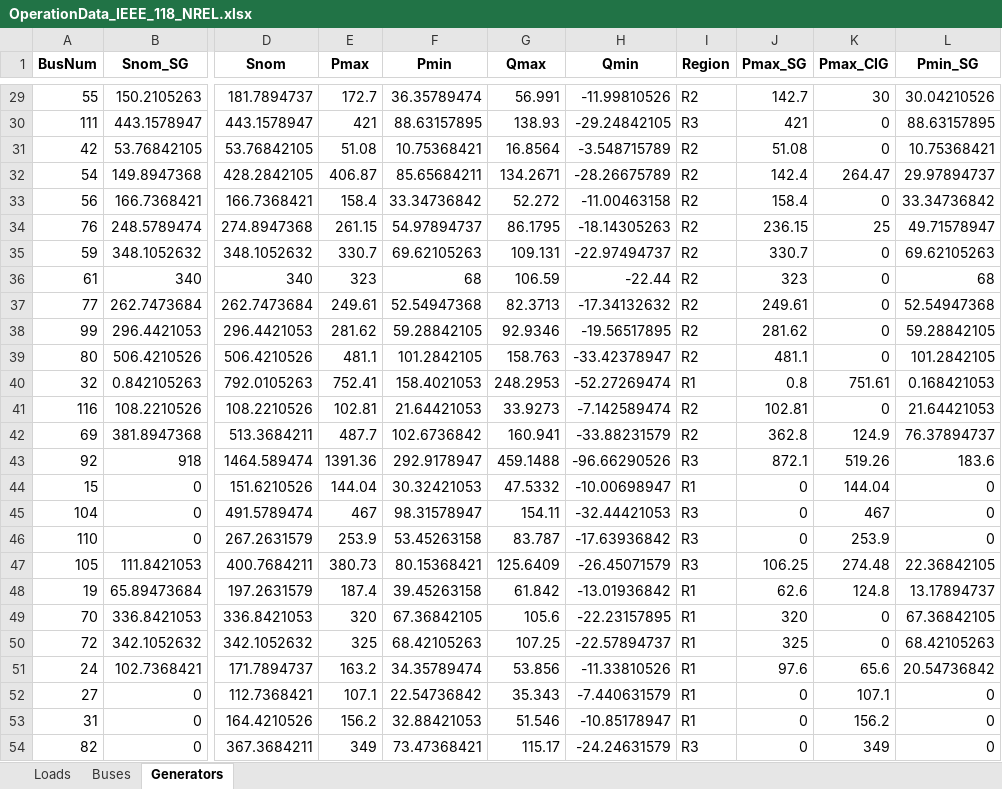
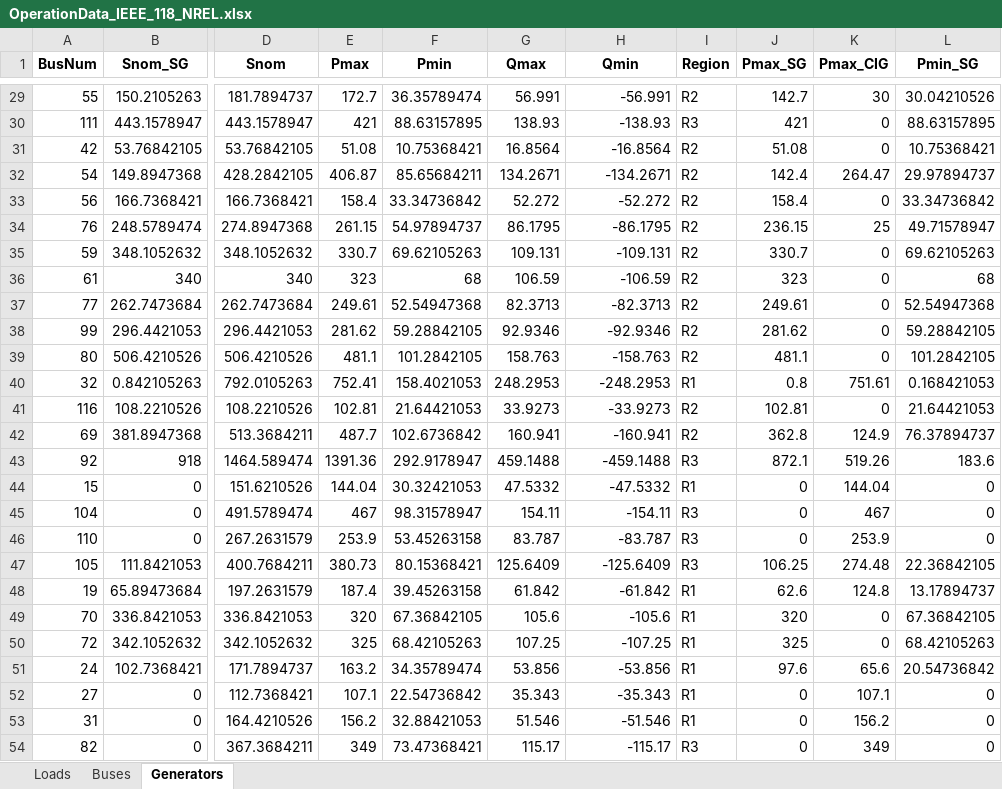
Before and after one commit to iraola/stability_analysis, an Excel workbook: stability_analysis/data/cases/OperationData_IEEE_118_NREL.xlsx, sheet Generators, drawn as a sheet; only a part is shown, gaps mark what is left out; values as stored, in another font and other column widths than the file's, no borders; the diff covers the shown part only; the diff names each change by its address in the sheet, - before the commit and + after, or states it on an @@ line.

```diff
--- a/stability_analysis/data/cases/OperationData_IEEE_118_NREL.xlsx (sheet Generators)
+++ b/stability_analysis/data/cases/OperationData_IEEE_118_NREL.xlsx (sheet Generators)
-H29 (Qmin): -11.99810526
+H29 (Qmin): -56.991
-H30 (Qmin): -29.24842105
+H30 (Qmin): -138.93
-H31 (Qmin): -3.548715789
+H31 (Qmin): -16.8564
-H32 (Qmin): -28.26675789
+H32 (Qmin): -134.2671
-H33 (Qmin): -11.00463158
+H33 (Qmin): -52.272
-H34 (Qmin): -18.14305263
+H34 (Qmin): -86.1795
-H35 (Qmin): -22.97494737
+H35 (Qmin): -109.131
-H36 (Qmin): -22.44
+H36 (Qmin): -106.59
-H37 (Qmin): -17.34132632
+H37 (Qmin): -82.3713
-H38 (Qmin): -19.56517895
+H38 (Qmin): -92.9346
-H39 (Qmin): -33.42378947
+H39 (Qmin): -158.763
-H40 (Qmin): -52.27269474
+H40 (Qmin): -248.2953
-H41 (Qmin): -7.142589474
+H41 (Qmin): -33.9273
-H42 (Qmin): -33.88231579
+H42 (Qmin): -160.941
-H43 (Qmin): -96.66290526
+H43 (Qmin): -459.1488
-H44 (Qmin): -10.00698947
+H44 (Qmin): -47.5332
-H45 (Qmin): -32.44421053
+H45 (Qmin): -154.11
-H46 (Qmin): -17.63936842
+H46 (Qmin): -83.787
-H47 (Qmin): -26.45071579
+H47 (Qmin): -125.6409
-H48 (Qmin): -13.01936842
+H48 (Qmin): -61.842
-H49 (Qmin): -22.23157895
+H49 (Qmin): -105.6
-H50 (Qmin): -22.57894737
+H50 (Qmin): -107.25
-H51 (Qmin): -11.33810526
+H51 (Qmin): -53.856
-H52 (Qmin): -7.440631579
+H52 (Qmin): -35.343
-H53 (Qmin): -10.85178947
+H53 (Qmin): -51.546
-H54 (Qmin): -24.24631579
+H54 (Qmin): -115.17
```
Also changed, not shown: 27 edited cells elsewhere in this sheet, stability_analysis/data/cases/IEEE_118_FULL_headers.xlsx, 3 other files.
